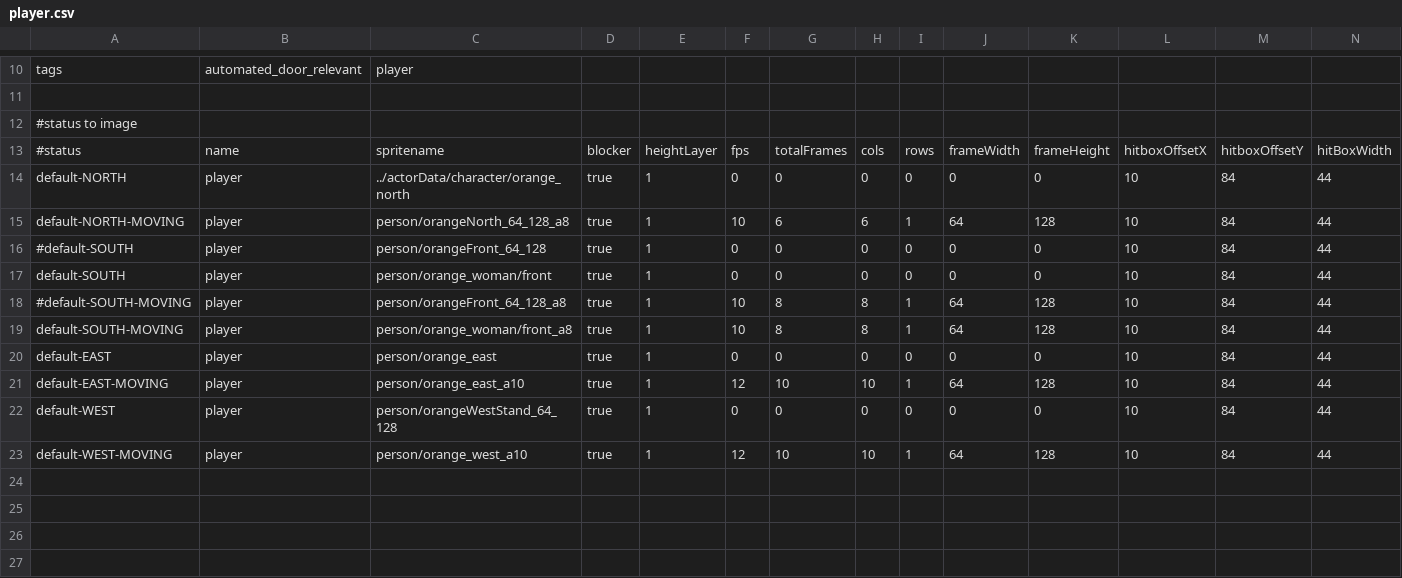
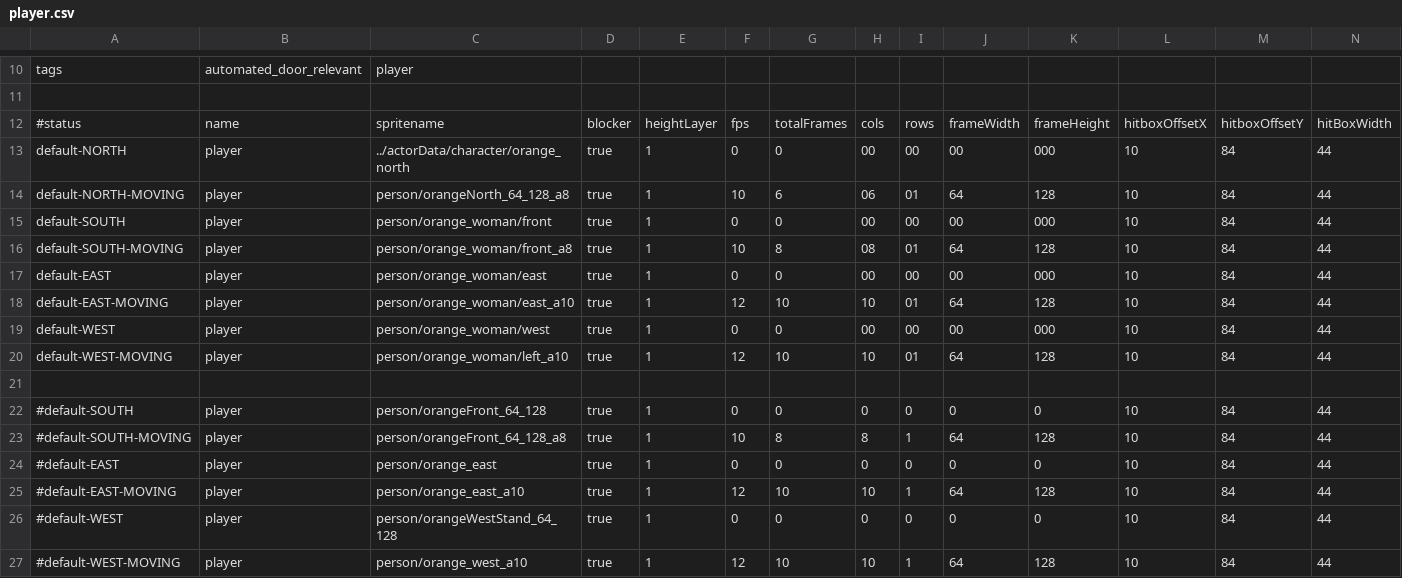
Before and after one commit to WolfgangBischoff/Progress, a CSV file: src/res/actorData/player.csv, drawn as a sheet; only a part is shown, gaps mark what is left out; removed rows and columns are numbered as before the commit, all else as after; rows hold the shown columns only; the diff names each change by its address in the sheet, - before the commit and + after, or states it on an @@ line.

```diff
--- a/src/res/actorData/player.csv
+++ b/src/res/actorData/player.csv
-row 12: #status to image
-H13: 0
+H13: 00
-I13: 0
+I13: 00
-J13: 0
+J13: 00
-K13: 0
+K13: 000
-H14: 6
+H14: 06
-I14: 1
+I14: 01
+row 15: default-SOUTH | player | person/orange_woman/front | true | 1 | 0 | 0 | 00 | 00 | 00 | 000 | 10 | 84 | 44
+row 16: default-SOUTH-MOVING | player | person/orange_woman/front_a8 | true | 1 | 10 | 8 | 08 | 01 | 64 | 128 | 10 | 84 | 44
+row 17: default-EAST | player | person/orange_woman/east | true | 1 | 0 | 0 | 00 | 00 | 00 | 000 | 10 | 84 | 44
+row 18: default-EAST-MOVING | player | person/orange_woman/east_a10 | true | 1 | 12 | 10 | 10 | 01 | 64 | 128 | 10 | 84 | 44
+row 19: default-WEST | player | person/orange_woman/west | true | 1 | 0 | 0 | 00 | 00 | 00 | 000 | 10 | 84 | 44
+row 20: default-WEST-MOVING | player | person/orange_woman/left_a10 | true | 1 | 12 | 10 | 10 | 01 | 64 | 128 | 10 | 84 | 44
+row 21: (empty)
-row 17: default-SOUTH | player | person/orange_woman/front | true | 1 | 0 | 0 | 0 | 0 | 0 | 0 | 10 | 84 | 44
-row 19: default-SOUTH-MOVING | player | person/orange_woman/front_a8 | true | 1 | 10 | 8 | 8 | 1 | 64 | 128 | 10 | 84 | 44
-A24: default-EAST
+A24: #default-EAST
-A25: default-EAST-MOVING
+A25: #default-EAST-MOVING
-A26: default-WEST
+A26: #default-WEST
-A27: default-WEST-MOVING
+A27: #default-WEST-MOVING
```
Also changed, not shown: 12 other files.
